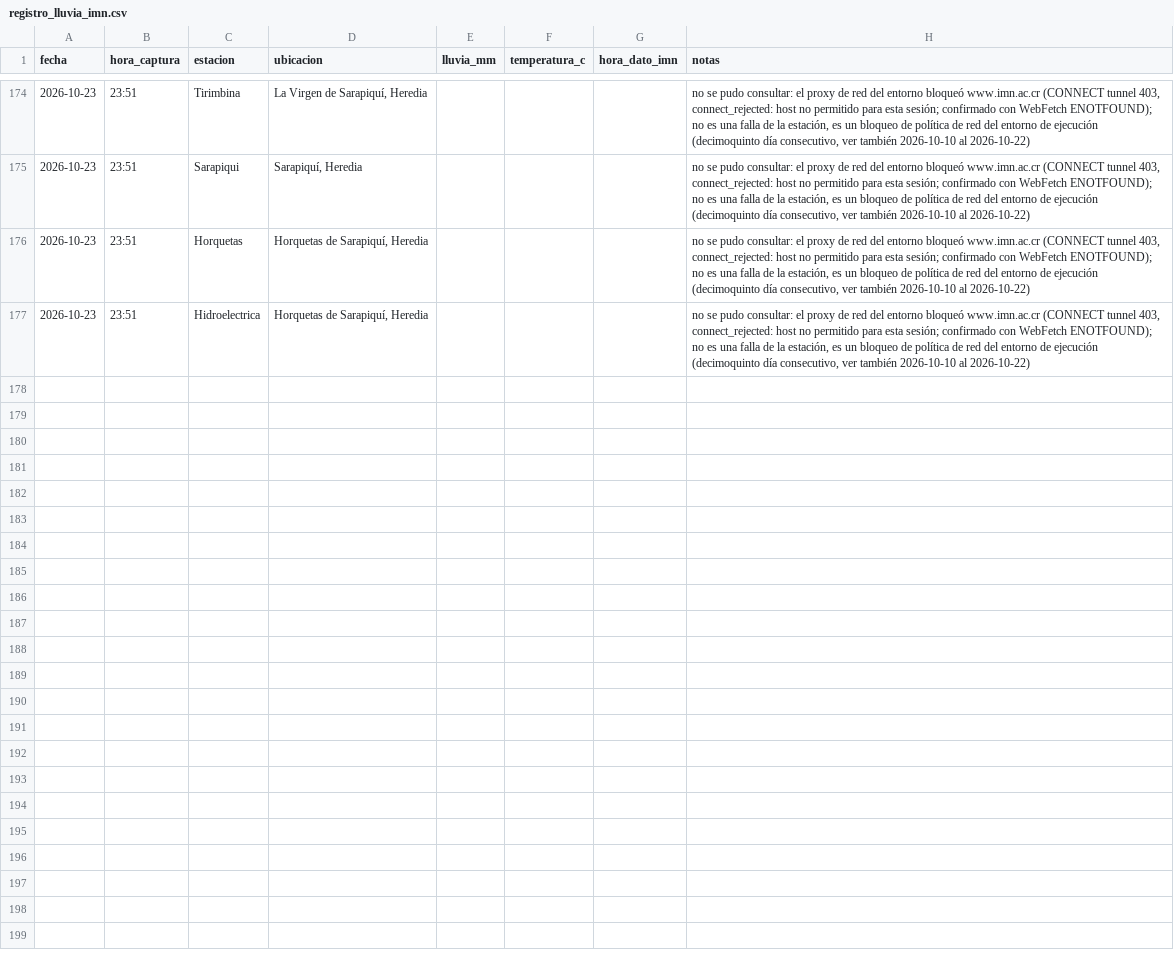
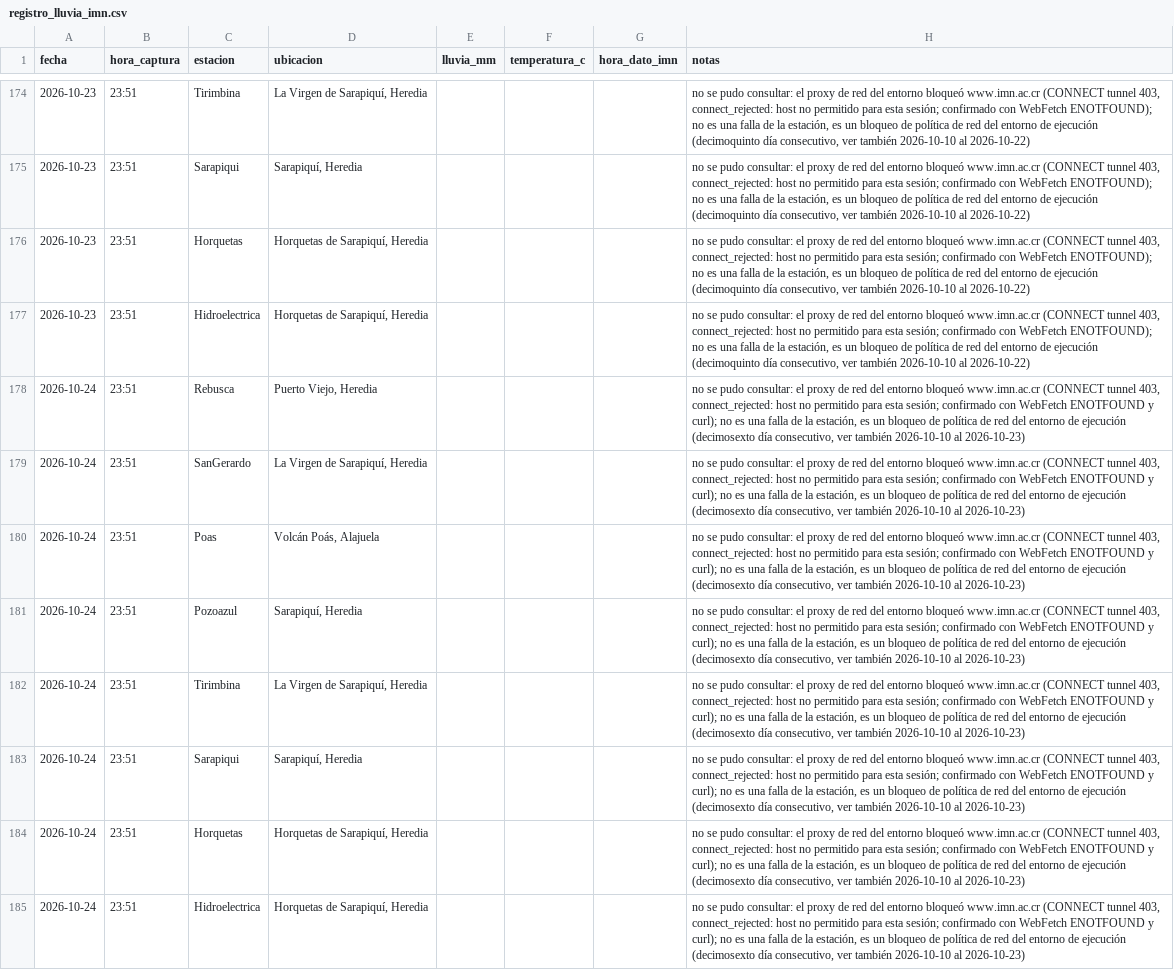
Before and after one commit to robertoico06-dev/imn-lluvia, a CSV file: registro_lluvia_imn.csv, drawn as a sheet; only a part is shown, gaps mark what is left out.

```diff
--- a/registro_lluvia_imn.csv
+++ b/registro_lluvia_imn.csv
@@ -177 +177,9 @@ fecha,hora_captura,estacion,ubicacion,lluvia_mm,temperatura_c,hora_dato_imn,nota
 2026-10-23,23:51,Hidroelectrica,"Horquetas de Sarapiquí, Heredia",,,,"no se pudo consultar: el proxy de red del entorno bloqueó www.imn.ac.cr (CONNECT tunnel 403, connect_rejected: host no permitido para esta sesión; confirmado con WebFetch ENOTFOUND); no es una falla de la estación, es un bloqueo de política de red del entorno de ejecución (decimoquinto día consecutivo, ver también 2026-10-10 al 2026-10-22)"
+2026-10-24,23:51,Rebusca,"Puerto Viejo, Heredia",,,,"no se pudo consultar: el proxy de red del entorno bloqueó www.imn.ac.cr (CONNECT tunnel 403, connect_rejected: host no permitido para esta sesión; confirmado con WebFetch ENOTFOUND y curl); no es una falla de la estación, es un bloqueo de política de red del entorno de ejecución (decimosexto día consecutivo, ver también 2026-10-10 al 2026-10-23)"
+2026-10-24,23:51,SanGerardo,"La Virgen de Sarapiquí, Heredia",,,,"no se pudo consultar: el proxy de red del entorno bloqueó www.imn.ac.cr (CONNECT tunnel 403, connect_rejected: host no permitido para esta sesión; confirmado con WebFetch ENOTFOUND y curl); no es una falla de la estación, es un bloqueo de política de red del entorno de ejecución (decimosexto día consecutivo, ver también 2026-10-10 al 2026-10-23)"
+2026-10-24,23:51,Poas,"Volcán Poás, Alajuela",,,,"no se pudo consultar: el proxy de red del entorno bloqueó www.imn.ac.cr (CONNECT tunnel 403, connect_rejected: host no permitido para esta sesión; confirmado con WebFetch ENOTFOUND y curl); no es una falla de la estación, es un bloqueo de política de red del entorno de ejecución (decimosexto día consecutivo, ver también 2026-10-10 al 2026-10-23)"
+2026-10-24,23:51,Pozoazul,"Sarapiquí, Heredia",,,,"no se pudo consultar: el proxy de red del entorno bloqueó www.imn.ac.cr (CONNECT tunnel 403, connect_rejected: host no permitido para esta sesión; confirmado con WebFetch ENOTFOUND y curl); no es una falla de la estación, es un bloqueo de política de red del entorno de ejecución (decimosexto día consecutivo, ver también 2026-10-10 al 2026-10-23)"
+2026-10-24,23:51,Tirimbina,"La Virgen de Sarapiquí, Heredia",,,,"no se pudo consultar: el proxy de red del entorno bloqueó www.imn.ac.cr (CONNECT tunnel 403, connect_rejected: host no permitido para esta sesión; confirmado con WebFetch ENOTFOUND y curl); no es una falla de la estación, es un bloqueo de política de red del entorno de ejecución (decimosexto día consecutivo, ver también 2026-10-10 al 2026-10-23)"
+2026-10-24,23:51,Sarapiqui,"Sarapiquí, Heredia",,,,"no se pudo consultar: el proxy de red del entorno bloqueó www.imn.ac.cr (CONNECT tunnel 403, connect_rejected: host no permitido para esta sesión; confirmado con WebFetch ENOTFOUND y curl); no es una falla de la estación, es un bloqueo de política de red del entorno de ejecución (decimosexto día consecutivo, ver también 2026-10-10 al 2026-10-23)"
+2026-10-24,23:51,Horquetas,"Horquetas de Sarapiquí, Heredia",,,,"no se pudo consultar: el proxy de red del entorno bloqueó www.imn.ac.cr (CONNECT tunnel 403, connect_rejected: host no permitido para esta sesión; confirmado con WebFetch ENOTFOUND y curl); no es una falla de la estación, es un bloqueo de política de red del entorno de ejecución (decimosexto día consecutivo, ver también 2026-10-10 al 2026-10-23)"
+2026-10-24,23:51,Hidroelectrica,"Horquetas de Sarapiquí, Heredia",,,,"no se pudo consultar: el proxy de red del entorno bloqueó www.imn.ac.cr (CONNECT tunnel 403, connect_rejected: host no permitido para esta sesión; confirmado con WebFetch ENOTFOUND y curl); no es una falla de la estación, es un bloqueo de política de red del entorno de ejecución (decimosexto día consecutivo, ver también 2026-10-10 al 2026-10-23)"
```
